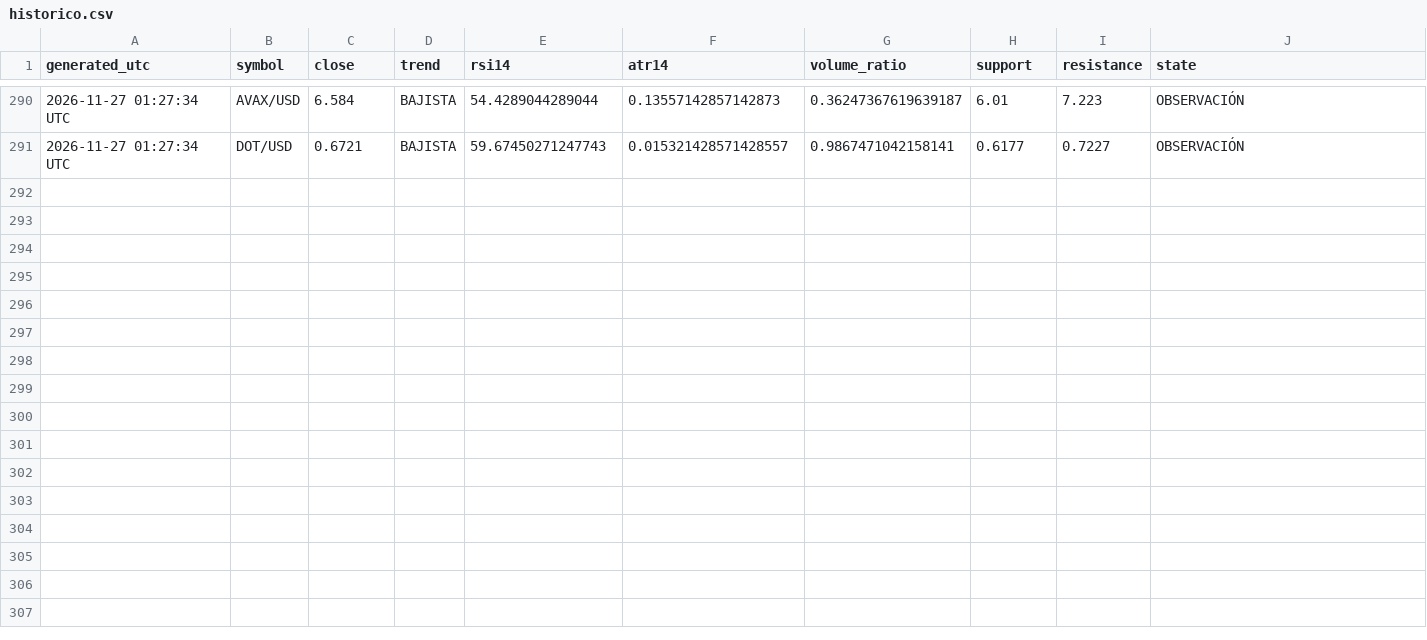
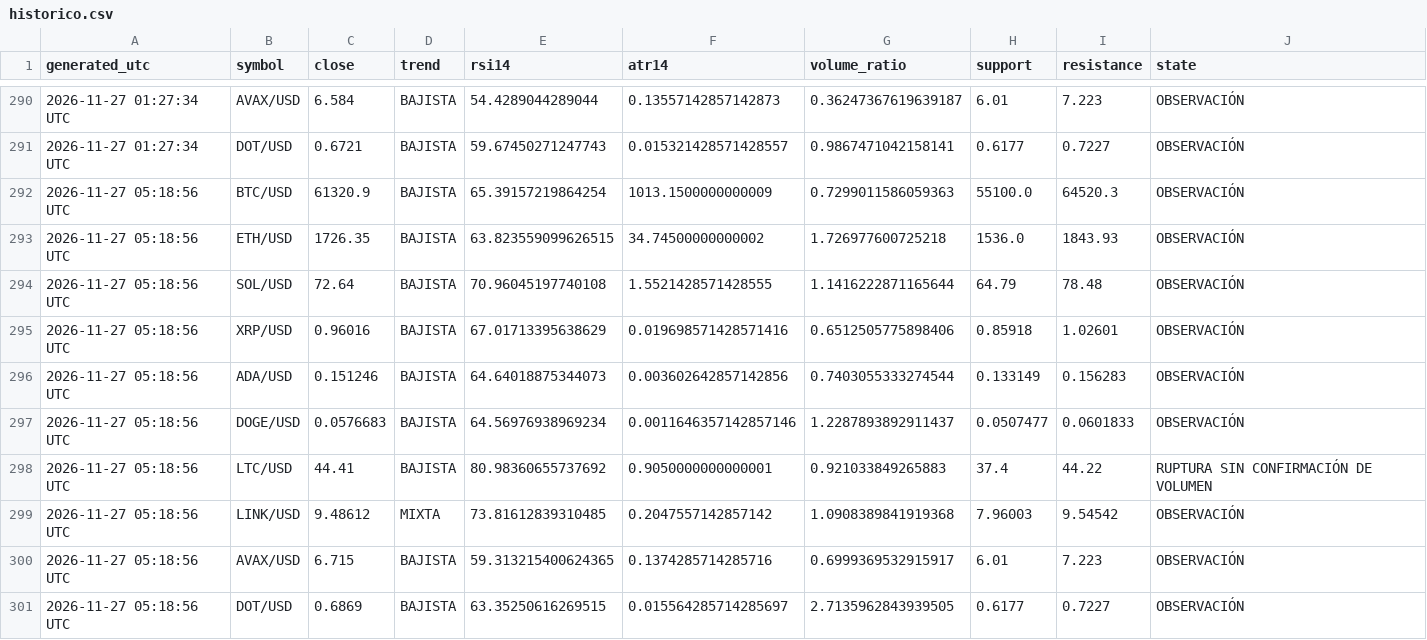
Before and after one commit to alexalcala23aa-cyber/cryptoresearch, a CSV file: reports/historico.csv, drawn as a sheet; only a part is shown, gaps mark what is left out.

```diff
--- a/reports/historico.csv
+++ b/reports/historico.csv
@@ -291 +291,11 @@ generated_utc,symbol,close,trend,rsi14,atr14,volume_ratio,support,resistance,sta
 2026-11-27 01:27:34 UTC,DOT/USD,0.6721,BAJISTA,59.67450271247743,0.015321428571428557,0.9867471042158141,0.6177,0.7227,OBSERVACIÓN
+2026-11-27 05:18:56 UTC,BTC/USD,61320.9,BAJISTA,65.39157219864254,1013.1500000000009,0.7299011586059363,55100.0,64520.3,OBSERVACIÓN
+2026-11-27 05:18:56 UTC,ETH/USD,1726.35,BAJISTA,63.823559099626515,34.74500000000002,1.726977600725218,1536.0,1843.93,OBSERVACIÓN
+2026-11-27 05:18:56 UTC,SOL/USD,72.64,BAJISTA,70.96045197740108,1.5521428571428555,1.1416222871165644,64.79,78.48,OBSERVACIÓN
+2026-11-27 05:18:56 UTC,XRP/USD,0.96016,BAJISTA,67.01713395638629,0.019698571428571416,0.6512505775898406,0.85918,1.02601,OBSERVACIÓN
+2026-11-27 05:18:56 UTC,ADA/USD,0.151246,BAJISTA,64.64018875344073,0.003602642857142856,0.7403055333274544,0.133149,0.156283,OBSERVACIÓN
+2026-11-27 05:18:56 UTC,DOGE/USD,0.0576683,BAJISTA,64.56976938969234,0.0011646357142857146,1.2287893892911437,0.0507477,0.0601833,OBSERVACIÓN
+2026-11-27 05:18:56 UTC,LTC/USD,44.41,BAJISTA,80.98360655737692,0.9050000000000001,0.921033849265883,37.4,44.22,RUPTURA SIN CONFIRMACIÓN DE VOLUMEN
+2026-11-27 05:18:56 UTC,LINK/USD,9.48612,MIXTA,73.81612839310485,0.2047557142857142,1.0908389841919368,7.96003,9.54542,OBSERVACIÓN
+2026-11-27 05:18:56 UTC,AVAX/USD,6.715,BAJISTA,59.313215400624365,0.1374285714285716,0.6999369532915917,6.01,7.223,OBSERVACIÓN
+2026-11-27 05:18:56 UTC,DOT/USD,0.6869,BAJISTA,63.35250616269515,0.015564285714285697,2.7135962843939505,0.6177,0.7227,OBSERVACIÓN
```
Also changed, not shown: 1 other file.
